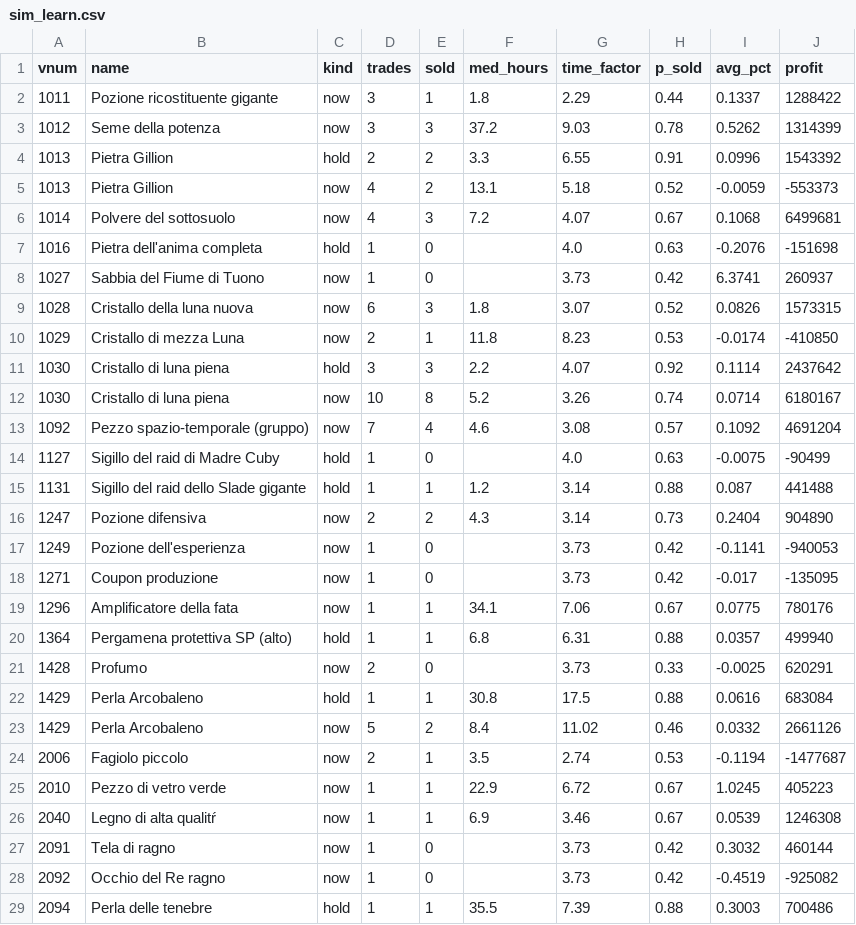
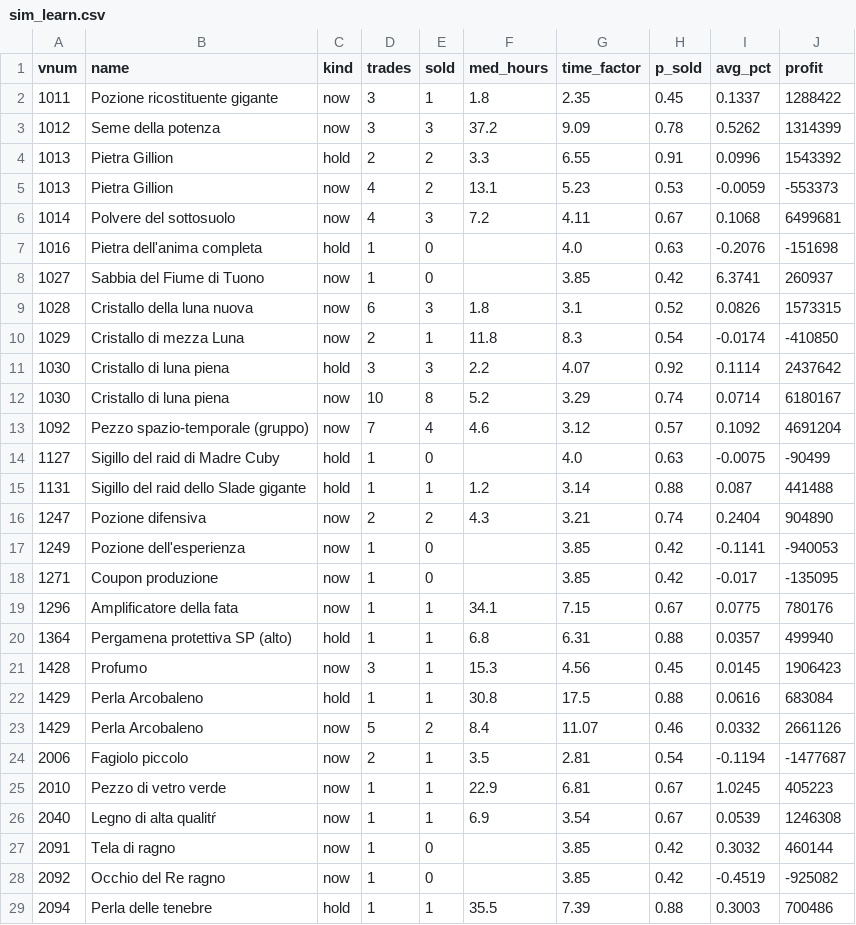
Before and after one commit to SantaCF/nosbazar-tracket, a CSV file: data/sim_learn.csv, drawn as a sheet; only a part is shown; the diff covers the shown part only.

```diff
--- a/data/sim_learn.csv
+++ b/data/sim_learn.csv
@@ -1,29 +1,29 @@
 vnum,name,kind,trades,sold,med_hours,time_factor,p_sold,avg_pct,profit
-1011,Pozione ricostituente gigante,now,3,1,1.8,2.29,0.44,0.1337,1288422
-1012,Seme della potenza,now,3,3,37.2,9.03,0.78,0.5262,1314399
+1011,Pozione ricostituente gigante,now,3,1,1.8,2.35,0.45,0.1337,1288422
+1012,Seme della potenza,now,3,3,37.2,9.09,0.78,0.5262,1314399
 1013,Pietra Gillion,hold,2,2,3.3,6.55,0.91,0.0996,1543392
-1013,Pietra Gillion,now,4,2,13.1,5.18,0.52,-0.0059,-553373
-1014,Polvere del sottosuolo,now,4,3,7.2,4.07,0.67,0.1068,6499681
+1013,Pietra Gillion,now,4,2,13.1,5.23,0.53,-0.0059,-553373
+1014,Polvere del sottosuolo,now,4,3,7.2,4.11,0.67,0.1068,6499681
 1016,Pietra dell'anima completa,hold,1,0,,4.0,0.63,-0.2076,-151698
-1027,Sabbia del Fiume di Tuono,now,1,0,,3.73,0.42,6.3741,260937
-1028,Cristallo della luna nuova,now,6,3,1.8,3.07,0.52,0.0826,1573315
-1029,Cristallo di mezza Luna,now,2,1,11.8,8.23,0.53,-0.0174,-410850
+1027,Sabbia del Fiume di Tuono,now,1,0,,3.85,0.42,6.3741,260937
+1028,Cristallo della luna nuova,now,6,3,1.8,3.1,0.52,0.0826,1573315
+1029,Cristallo di mezza Luna,now,2,1,11.8,8.3,0.54,-0.0174,-410850
 1030,Cristallo di luna piena,hold,3,3,2.2,4.07,0.92,0.1114,2437642
-1030,Cristallo di luna piena,now,10,8,5.2,3.26,0.74,0.0714,6180167
-1092,Pezzo spazio-temporale (gruppo),now,7,4,4.6,3.08,0.57,0.1092,4691204
+1030,Cristallo di luna piena,now,10,8,5.2,3.29,0.74,0.0714,6180167
+1092,Pezzo spazio-temporale (gruppo),now,7,4,4.6,3.12,0.57,0.1092,4691204
 1127,Sigillo del raid di Madre Cuby,hold,1,0,,4.0,0.63,-0.0075,-90499
 1131,Sigillo del raid dello Slade gigante,hold,1,1,1.2,3.14,0.88,0.087,441488
-1247,Pozione difensiva,now,2,2,4.3,3.14,0.73,0.2404,904890
-1249,Pozione dell'esperienza,now,1,0,,3.73,0.42,-0.1141,-940053
-1271,Coupon produzione,now,1,0,,3.73,0.42,-0.017,-135095
-1296,Amplificatore della fata,now,1,1,34.1,7.06,0.67,0.0775,780176
+1247,Pozione difensiva,now,2,2,4.3,3.21,0.74,0.2404,904890
+1249,Pozione dell'esperienza,now,1,0,,3.85,0.42,-0.1141,-940053
+1271,Coupon produzione,now,1,0,,3.85,0.42,-0.017,-135095
+1296,Amplificatore della fata,now,1,1,34.1,7.15,0.67,0.0775,780176
 1364,Pergamena protettiva SP (alto),hold,1,1,6.8,6.31,0.88,0.0357,499940
-1428,Profumo,now,2,0,,3.73,0.33,-0.0025,620291
+1428,Profumo,now,3,1,15.3,4.56,0.45,0.0145,1906423
 1429,Perla Arcobaleno,hold,1,1,30.8,17.5,0.88,0.0616,683084
-1429,Perla Arcobaleno,now,5,2,8.4,11.02,0.46,0.0332,2661126
-2006,Fagiolo piccolo,now,2,1,3.5,2.74,0.53,-0.1194,-1477687
-2010,Pezzo di vetro verde,now,1,1,22.9,6.72,0.67,1.0245,405223
-2040,Legno di alta qualitŕ,now,1,1,6.9,3.46,0.67,0.0539,1246308
-2091,Tela di ragno,now,1,0,,3.73,0.42,0.3032,460144
-2092,Occhio del Re ragno,now,1,0,,3.73,0.42,-0.4519,-925082
+1429,Perla Arcobaleno,now,5,2,8.4,11.07,0.46,0.0332,2661126
+2006,Fagiolo piccolo,now,2,1,3.5,2.81,0.54,-0.1194,-1477687
+2010,Pezzo di vetro verde,now,1,1,22.9,6.81,0.67,1.0245,405223
+2040,Legno di alta qualitŕ,now,1,1,6.9,3.54,0.67,0.0539,1246308
+2091,Tela di ragno,now,1,0,,3.85,0.42,0.3032,460144
+2092,Occhio del Re ragno,now,1,0,,3.85,0.42,-0.4519,-925082
 2094,Perla delle tenebre,hold,1,1,35.5,7.39,0.88,0.3003,700486
```
Also changed, not shown: 19 edited cells elsewhere in this file, data/flow.csv, data/latest.csv, 8 other files.
